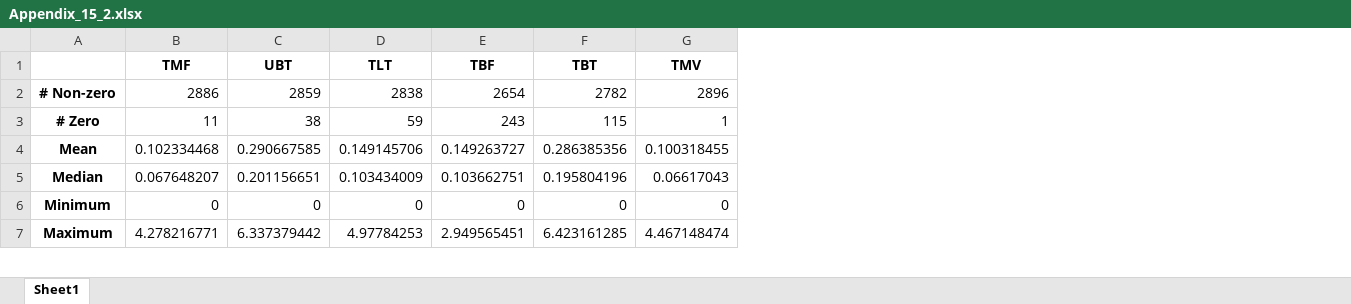
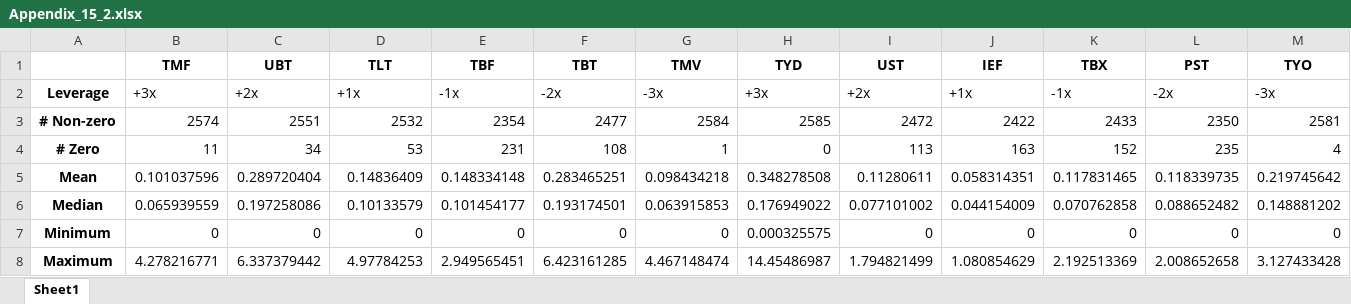
Before and after one commit to Bagirov-lab/AMP, an Excel workbook: Tables/Appendix_15_2.xlsx, sheet Sheet1, drawn as a sheet; only a part is shown; values as stored, in another font and other column widths than the file's, no borders; addresses are those after the commit; the diff covers the shown part only; the diff names each change by its address in the sheet, - before the commit and + after, or states it on an @@ line.

```diff
--- a/Tables/Appendix_15_2.xlsx (sheet Sheet1)
+++ b/Tables/Appendix_15_2.xlsx (sheet Sheet1)
+column H (TYD), rows 3-8: 2585 | 0 | 0.348278508 | 0.176949022 | 0.000325575 | 14.45486987
+column I (UST), rows 3-8: 2472 | 113 | 0.11280611 | 0.077101002 | 0 | 1.794821499
+column J (IEF), rows 3-8: 2422 | 163 | 0.058314351 | 0.044154009 | 0 | 1.080854629
+column K (TBX), rows 3-8: 2433 | 152 | 0.117831465 | 0.070762858 | 0 | 2.192513369
+column L (PST), rows 3-8: 2350 | 235 | 0.118339735 | 0.088652482 | 0 | 2.008652658
+column M (TYO), rows 3-8: 2581 | 4 | 0.219745642 | 0.148881202 | 0 | 3.127433428
+row 2: Leverage | +3x | +2x | +1x | -1x | -2x | -3x | +3x | +2x | +1x | -1x | -2x | -3x
-B3 (TMF): 2886
+B3 (TMF): 2574
-C3 (UBT): 2859
+C3 (UBT): 2551
-D3 (TLT): 2838
+D3 (TLT): 2532
-E3 (TBF): 2654
+E3 (TBF): 2354
-F3 (TBT): 2782
+F3 (TBT): 2477
-G3 (TMV): 2896
+G3 (TMV): 2584
-C4 (UBT): 38
+C4 (UBT): 34
-D4 (TLT): 59
+D4 (TLT): 53
-E4 (TBF): 243
+E4 (TBF): 231
-F4 (TBT): 115
+F4 (TBT): 108
-B5 (TMF): 0.102334468
+B5 (TMF): 0.101037596
-C5 (UBT): 0.290667585
+C5 (UBT): 0.289720404
-D5 (TLT): 0.149145706
+D5 (TLT): 0.14836409
-E5 (TBF): 0.149263727
+E5 (TBF): 0.148334148
-F5 (TBT): 0.286385356
+F5 (TBT): 0.283465251
-G5 (TMV): 0.100318455
+G5 (TMV): 0.098434218
-B6 (TMF): 0.067648207
+B6 (TMF): 0.065939559
-C6 (UBT): 0.201156651
+C6 (UBT): 0.197258086
-D6 (TLT): 0.103434009
+D6 (TLT): 0.10133579
-E6 (TBF): 0.103662751
+E6 (TBF): 0.101454177
-F6 (TBT): 0.195804196
+F6 (TBT): 0.193174501
-G6 (TMV): 0.06617043
+G6 (TMV): 0.063915853
```
Also changed, not shown: 18 edited cells elsewhere in this sheet, Tables/Appendix_13_1.xlsx, Tables/Appendix_13_2.xlsx, 5 other files.
